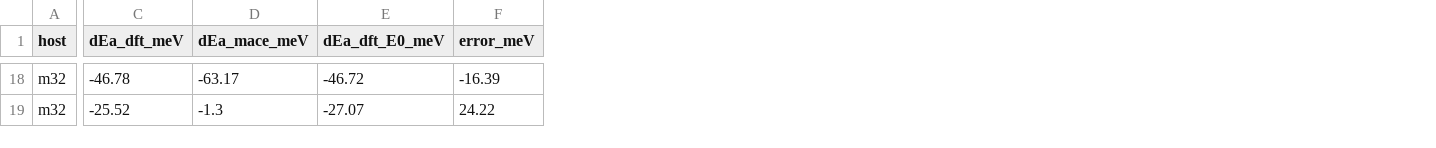
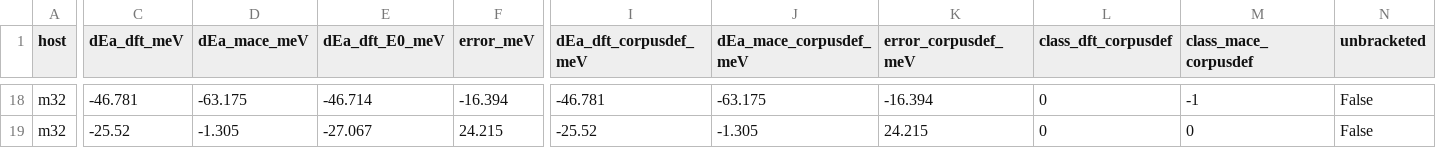
Before and after one commit to dongzhaohe321418-lab/perovskite-screening, a CSV file: results/objective2/dopant_shell/figures/source_data/wp2b_pairs.csv, drawn as a sheet; only a part is shown, gaps mark what is left out; the diff covers the shown part only; the diff names each change by its address in the sheet, - before the commit and + after, or states it on an @@ line.

```diff
--- a/results/objective2/dopant_shell/figures/source_data/wp2b_pairs.csv
+++ b/results/objective2/dopant_shell/figures/source_data/wp2b_pairs.csv
+column I (dEa_dft_corpusdef_meV), rows 18-19: -46.781 | -25.52
+column J (dEa_mace_corpusdef_meV), rows 18-19: -63.175 | -1.305
+column K (error_corpusdef_meV), rows 18-19: -16.394 | 24.215
+column L (class_dft_corpusdef), rows 18-19: 0 | 0
+column M (class_mace_corpusdef), rows 18-19: -1 | 0
+column N (unbracketed), rows 18-19: False | False
-C18 (dEa_dft_meV): -46.78
+C18 (dEa_dft_meV): -46.781
-D18 (dEa_mace_meV): -63.17
+D18 (dEa_mace_meV): -63.175
-E18 (dEa_dft_E0_meV): -46.72
+E18 (dEa_dft_E0_meV): -46.714
-F18 (error_meV): -16.39
+F18 (error_meV): -16.394
-D19 (dEa_mace_meV): -1.3
+D19 (dEa_mace_meV): -1.305
-E19 (dEa_dft_E0_meV): -27.07
+E19 (dEa_dft_E0_meV): -27.067
-F19 (error_meV): 24.22
+F19 (error_meV): 24.215
```
Also changed, not shown: 54 edited cells elsewhere in this file, results/objective2/dopant_shell/figures/source_data/wp2b_bands.csv, 10 other files.
